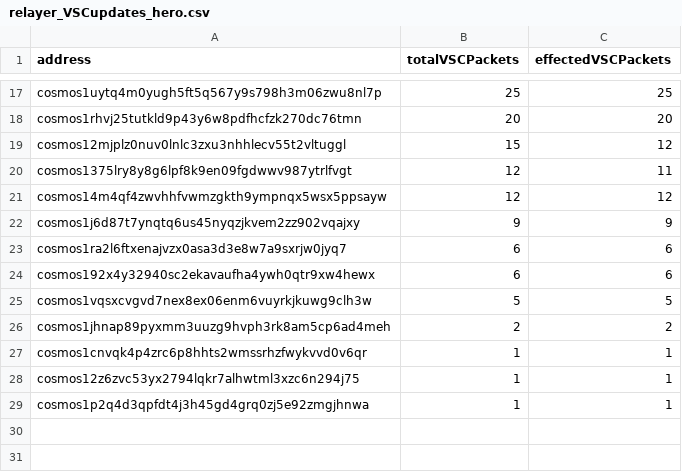
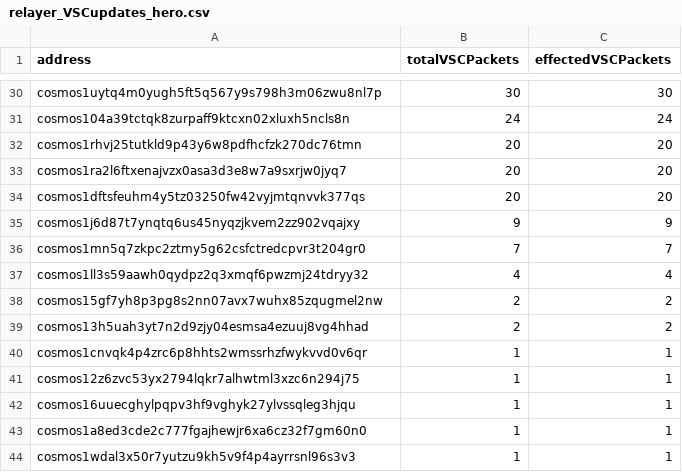
Before and after one commit to clemensgg/game-of-chains, a CSV file: count-relayer-updates/relayer_VSCupdates_hero.csv, drawn as a sheet; only a part is shown, gaps mark what is left out; removed rows and columns are numbered as before the commit, all else as after; the diff covers the shown part only; the diff names each change by its address in the sheet, - before the commit and + after, or states it on an @@ line.

Commit message:
relayer numbers update

```diff
--- a/count-relayer-updates/relayer_VSCupdates_hero.csv
+++ b/count-relayer-updates/relayer_VSCupdates_hero.csv
-B30 (totalVSCPackets): 25
+B30 (totalVSCPackets): 30
-C30 (effectedVSCPackets): 25
+C30 (effectedVSCPackets): 30
+row 31: cosmos104a39tctqk8zurpaff9ktcxn02xluxh5ncls8n | 24 | 24
-row 19: cosmos12mjplz0nuv0lnlc3zxu3nhhlecv55t2vltuggl | 15 | 12
-row 20: cosmos1375lry8y8g6lpf8k9en09fgdwwv987ytrlfvgt | 12 | 11
-row 21: cosmos14m4qf4zwvhhfvwmzgkth9ympnqx5wsx5ppsayw | 12 | 12
+row 33: cosmos1ra2l6ftxenajvzx0asa3d3e8w7a9sxrjw0jyq7 | 20 | 20
+row 34: cosmos1dftsfeuhm4y5tz03250fw42vyjmtqnvvk377qs | 20 | 20
-row 23: cosmos1ra2l6ftxenajvzx0asa3d3e8w7a9sxrjw0jyq7 | 6 | 6
-row 24: cosmos192x4y32940sc2ekavaufha4ywh0qtr9xw4hewx | 6 | 6
-row 25: cosmos1vqsxcvgvd7nex8ex06enm6vuyrkjkuwg9clh3w | 5 | 5
+row 36: cosmos1mn5q7zkpc2ztmy5g62csfctredcpvr3t204gr0 | 7 | 7
+row 37: cosmos1ll3s59aawh0qydpz2q3xmqf6pwzmj24tdryy32 | 4 | 4
+row 38: cosmos15gf7yh8p3pg8s2nn07avx7wuhx85zqugmel2nw | 2 | 2
-A39 (address): cosmos1jhnap89pyxmm3uuzg9hvph3rk8am5cp6ad4meh
+A39 (address): cosmos13h5uah3yt7n2d9zjy04esmsa4ezuuj8vg4hhad
+row 42: cosmos16uuecghylpqpv3hf9vghyk27ylvssqleg3hjqu | 1 | 1
-A43 (address): cosmos1p2q4d3qpfdt4j3h45gd4grq0zj5e92zmgjhnwa
+A43 (address): cosmos1a8ed3cde2c777fgajhewjr6xa6cz32f7gm60n0
+row 44: cosmos1wdal3x50r7yutzu9kh5v9f4p4ayrrsnl96s3v3 | 1 | 1
```
Also changed, not shown: 21 added rows, 8 removed rows and 6 edited cells elsewhere in this file, count-relayer-updates/relayer_VSCupdates_gopher.csv, count-relayer-updates/relayer_VSCupdates_neutron.csv, 3 other files.
